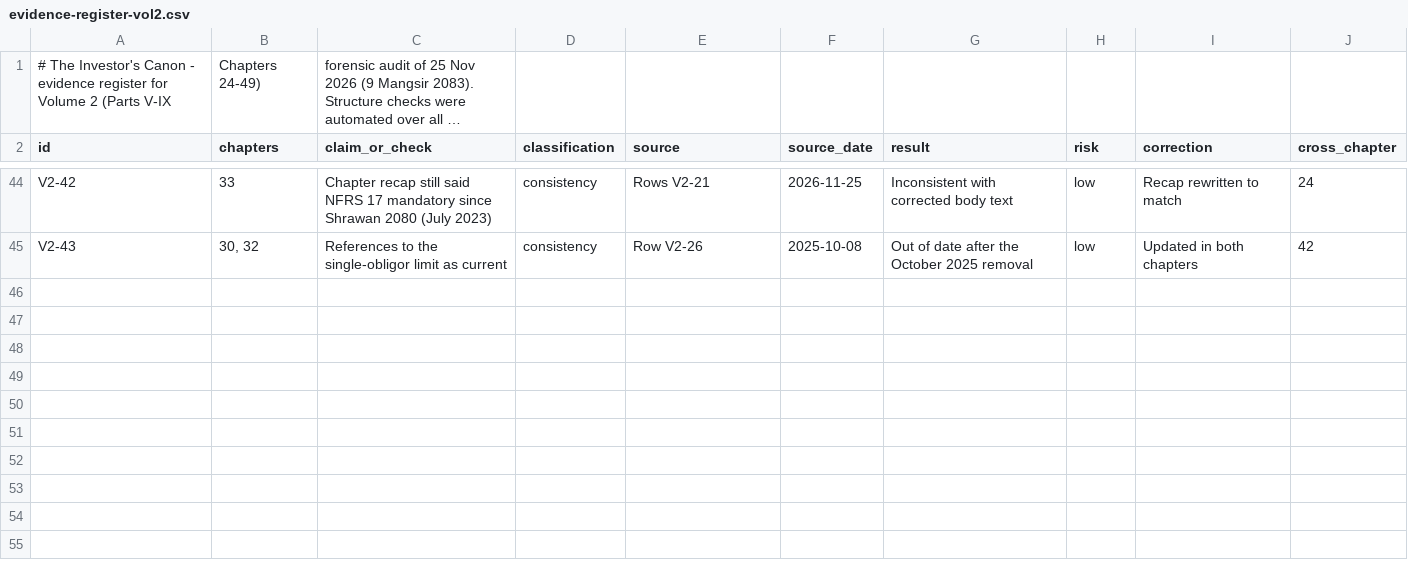
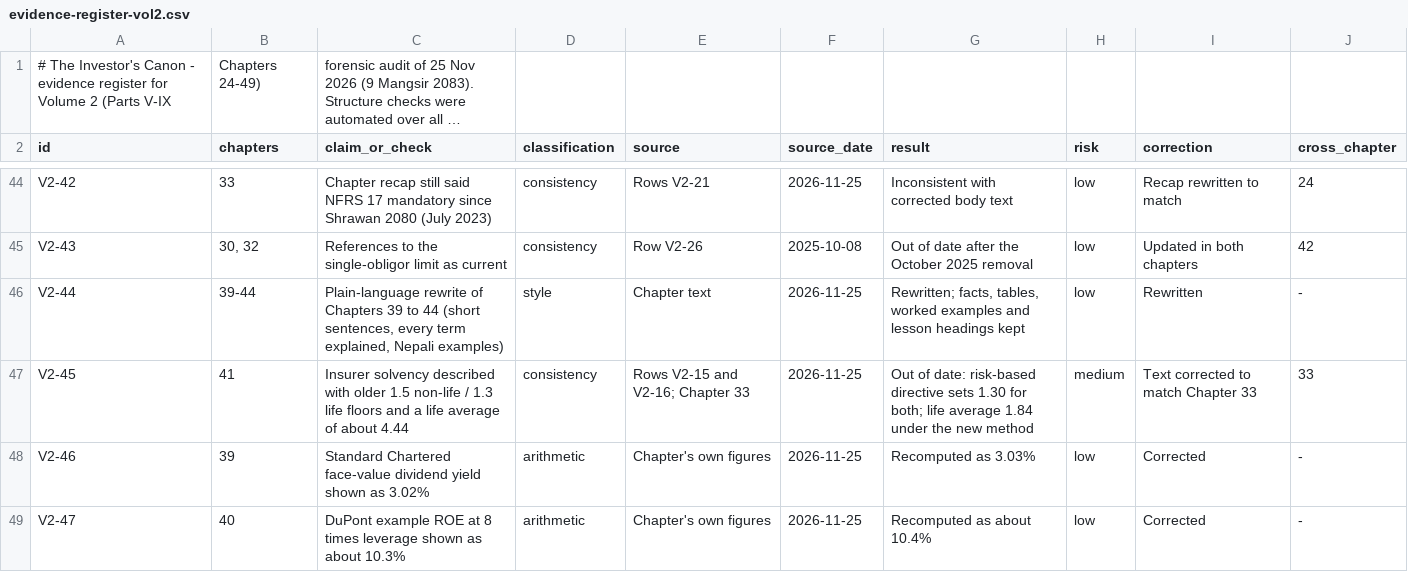
Before and after one commit to Santoshkumaradhikari/santoshkumaradhikari.github.io, a CSV file: investors-canon/data/evidence-register-vol2.csv, drawn as a sheet; only a part is shown, gaps mark what is left out; long unchanged cells end in ….

```diff
--- a/investors-canon/data/evidence-register-vol2.csv
+++ b/investors-canon/data/evidence-register-vol2.csv
@@ -45 +45,5 @@ V2-42,33,Chapter recap still said NFRS 17 mandatory since Shrawan 2080 (July 202
 V2-43,"30, 32",References to the single-obligor limit as current,consistency,Row V2-26,2025-10-08,Out of date after the October 2025 removal,low,Updated in both chapters,42
+V2-44,"39-44","Plain-language rewrite of Chapters 39 to 44 (short sentences, every term explained, Nepali examples)",style,Chapter text,2026-11-25,"Rewritten; facts, tables, worked examples and lesson headings kept",low,Rewritten,-
+V2-45,41,Insurer solvency described with older 1.5 non-life / 1.3 life floors and a life average of about 4.44,consistency,Rows V2-15 and V2-16; Chapter 33,2026-11-25,"Out of date: risk-based directive sets 1.30 for both; life average 1.84 under the new method",medium,Text corrected to match Chapter 33,33
+V2-46,39,Standard Chartered face-value dividend yield shown as 3.02%,arithmetic,Chapter's own figures,2026-11-25,Recomputed as 3.03%,low,Corrected,-
+V2-47,40,DuPont example ROE at 8 times leverage shown as about 10.3%,arithmetic,Chapter's own figures,2026-11-25,Recomputed as about 10.4%,low,Corrected,-
```
Also changed, not shown: 6 other files.
